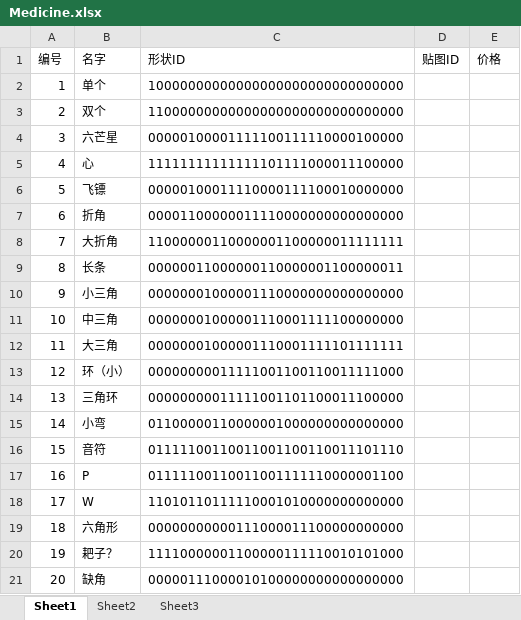
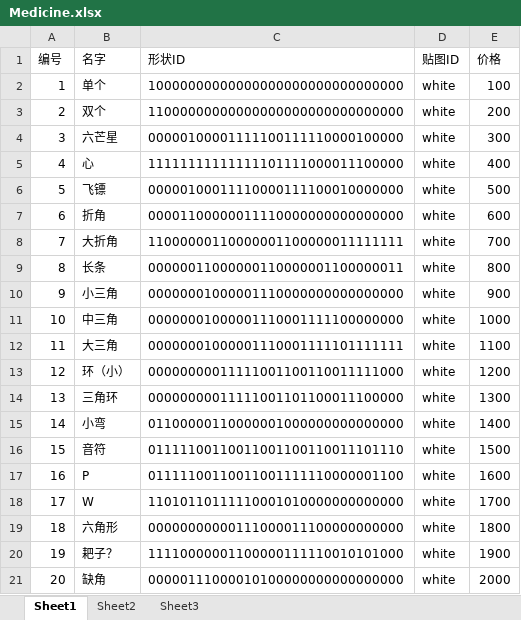
Before and after one commit to CarlLee/cig2019, an Excel workbook: cig2019/Assets/streamingAssets/Xlsxs/Medicine.xlsx, sheet Sheet1, drawn as a sheet; values as stored, in another font and other column widths than the file's, no borders; the diff names each change by its address in the sheet, - before the commit and + after, or states it on an @@ line.

```diff
--- a/cig2019/Assets/streamingAssets/Xlsxs/Medicine.xlsx (sheet Sheet1)
+++ b/cig2019/Assets/streamingAssets/Xlsxs/Medicine.xlsx (sheet Sheet1)
-D2:D21 (贴图ID): (empty)
+D2:D21 (贴图ID): white
-E2 (价格): (empty)
+E2 (价格): 100
-E3 (价格): (empty)
+E3 (价格): 200
-E4 (价格): (empty)
+E4 (价格): 300
-E5 (价格): (empty)
+E5 (价格): 400
-E6 (价格): (empty)
+E6 (价格): 500
-E7 (价格): (empty)
+E7 (价格): 600
-E8 (价格): (empty)
+E8 (价格): 700
-E9 (价格): (empty)
+E9 (价格): 800
-E10 (价格): (empty)
+E10 (价格): 900
-E11 (价格): (empty)
+E11 (价格): 1000
-E12 (价格): (empty)
+E12 (价格): 1100
-E13 (价格): (empty)
+E13 (价格): 1200
-E14 (价格): (empty)
+E14 (价格): 1300
-E15 (价格): (empty)
+E15 (价格): 1400
-E16 (价格): (empty)
+E16 (价格): 1500
-E17 (价格): (empty)
+E17 (价格): 1600
-E18 (价格): (empty)
+E18 (价格): 1700
-E19 (价格): (empty)
+E19 (价格): 1800
-E20 (价格): (empty)
+E20 (价格): 1900
-E21 (价格): (empty)
+E21 (价格): 2000
```
Also changed, not shown: 9 other files.
